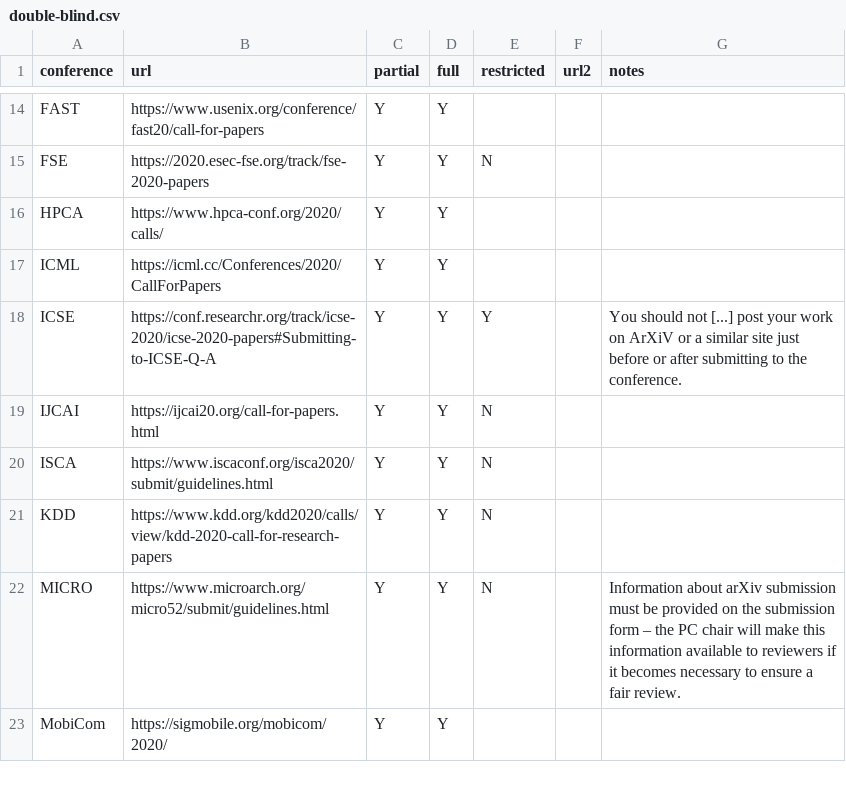
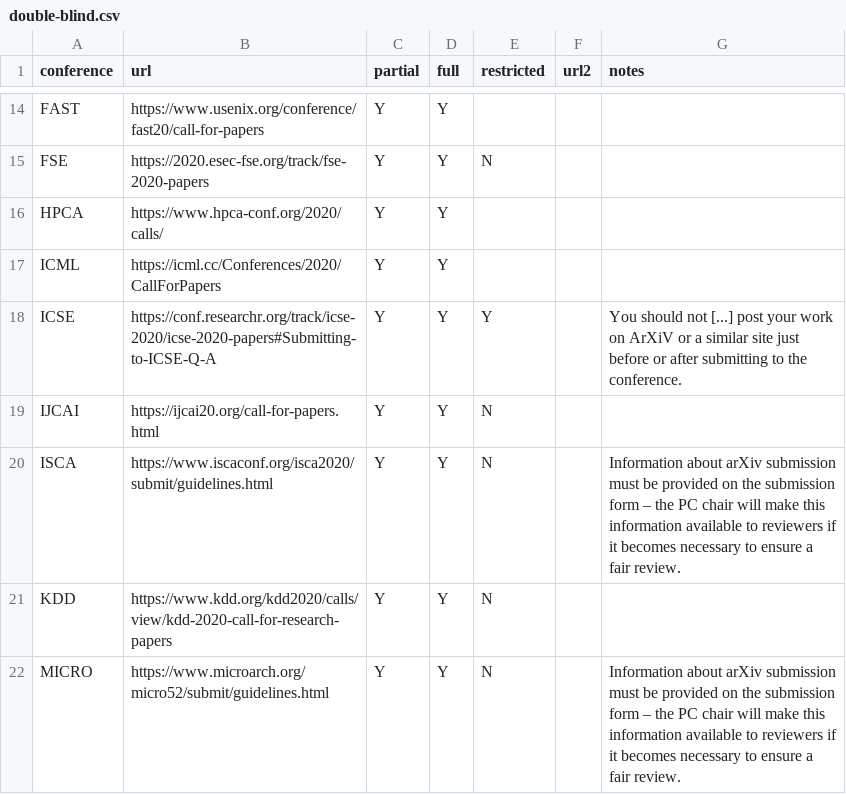
Before and after one commit to double-blind-reviewing/double-blind-reviewing.github.io, a CSV file: double-blind.csv, drawn as a sheet; only a part is shown, gaps mark what is left out; the shorter side is filled out with more unchanged rows.

Commit message:
Updated ISCA note.

```diff
--- a/double-blind.csv
+++ b/double-blind.csv
@@ -19,3 +19,3 @@ ICSE,https://conf.researchr.org/track/icse-2020/icse-2020-papers#Submitting-to-I
 IJCAI,https://ijcai20.org/call-for-papers.html,Y,Y,N,,
-ISCA,https://www.iscaconf.org/isca2020/submit/guidelines.html,Y,Y,N,,
+ISCA,https://www.iscaconf.org/isca2020/submit/guidelines.html,Y,Y,N,,"Information about arXiv submission  must be provided on the submission form – the PC chair will make this information available to reviewers if it becomes necessary to ensure a fair review."
 KDD,https://www.kdd.org/kdd2020/calls/view/kdd-2020-call-for-research-papers,Y,Y,N,,
```
